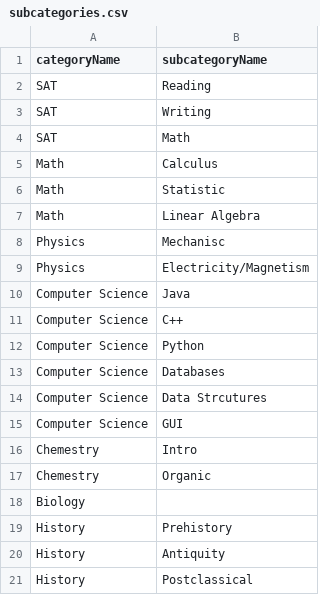
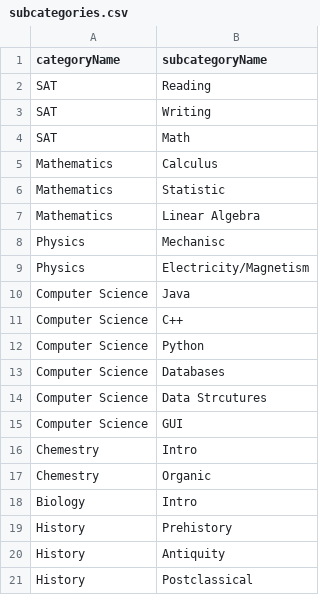
Before and after one commit to razfriman/Snap2Ask, a CSV file: Code/sql/subcategories.csv, drawn as a sheet; only a part is shown; the diff names each change by its address in the sheet, - before the commit and + after, or states it on an @@ line.

Commit message:
populate categories and subcategories

```diff
--- a/Code/sql/subcategories.csv
+++ b/Code/sql/subcategories.csv
-A5:A7 (categoryName): Math
+A5:A7 (categoryName): Mathematics
-B18 (subcategoryName): (empty)
+B18 (subcategoryName): Intro
```
Also changed, not shown: 1 other file.
